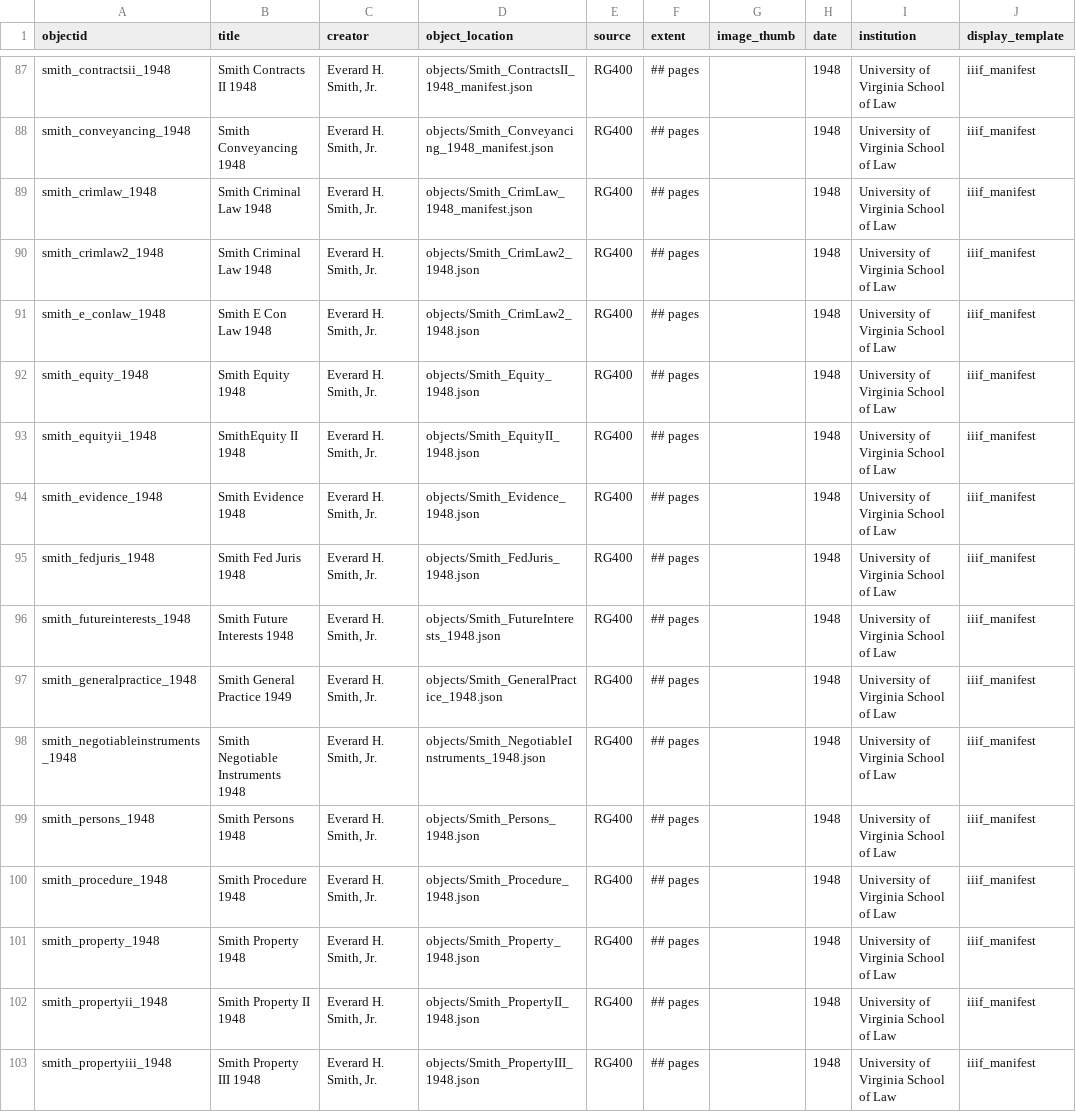
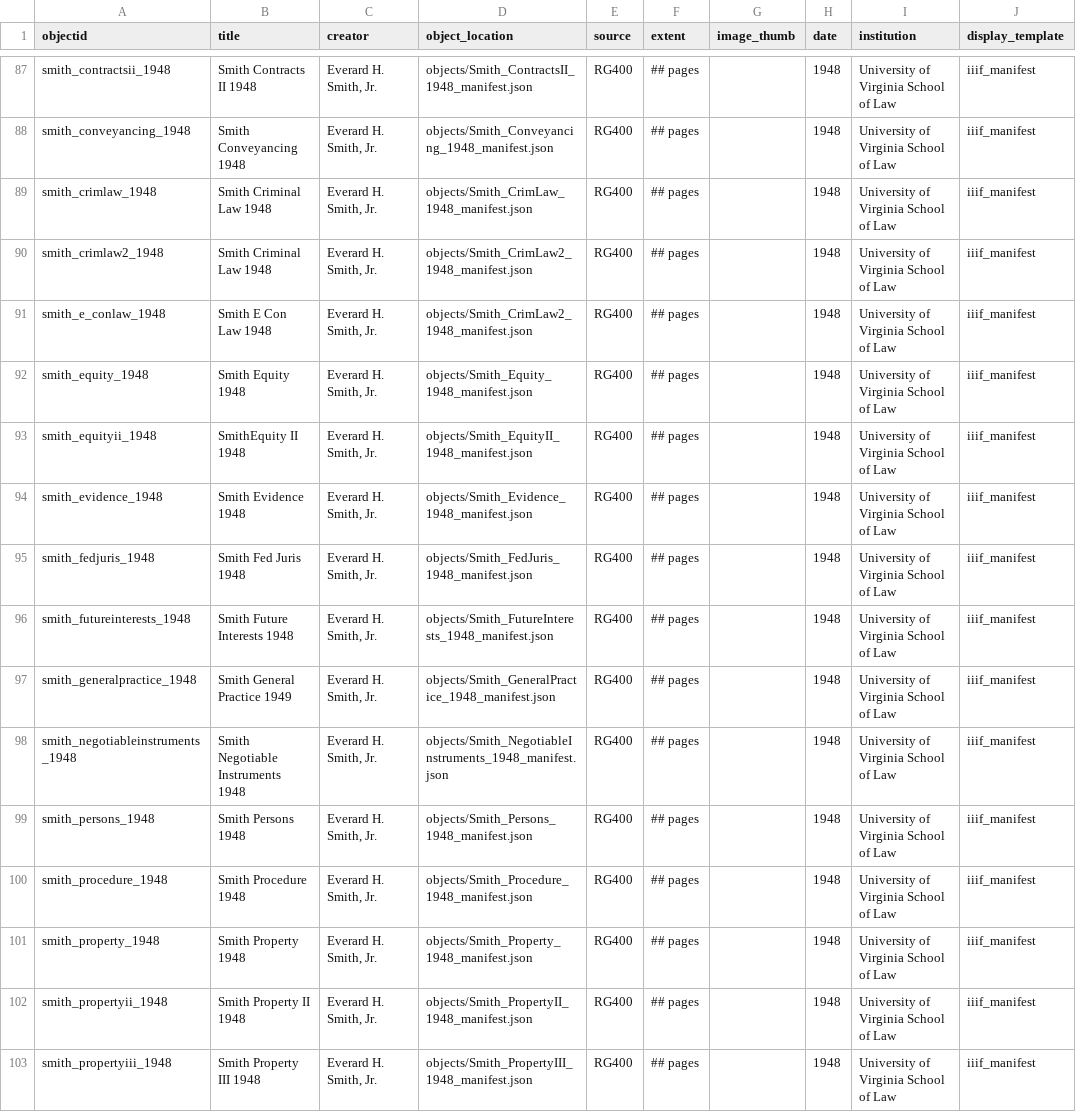
Before and after one commit to lsm3n/uvalaw-student-notebooks, a CSV file: _data/notebooks-metadata.csv, drawn as a sheet; only a part is shown, gaps mark what is left out; the diff covers the shown part only.

```diff
--- a/_data/notebooks-metadata.csv
+++ b/_data/notebooks-metadata.csv
@@ -89,15 +89,15 @@ smith_conveyancing_1948,Smith Conveyancing 1948,"Everard H. Smith, Jr. ",objects
 smith_crimlaw_1948,Smith Criminal Law 1948,"Everard H. Smith, Jr. ",objects/Smith_CrimLaw_1948_manifest.json,RG400,## pages,,1948,University of Virginia School of Law,iiif_manifest
-smith_crimlaw2_1948,Smith Criminal Law 1948,"Everard H. Smith, Jr. ",objects/Smith_CrimLaw2_1948.json,RG400,## pages,,1948,University of Virginia School of Law,iiif_manifest
-smith_e_conlaw_1948,Smith E Con Law 1948,"Everard H. Smith, Jr. ",objects/Smith_CrimLaw2_1948.json,RG400,## pages,,1948,University of Virginia School of Law,iiif_manifest
-smith_equity_1948,Smith Equity 1948,"Everard H. Smith, Jr. ",objects/Smith_Equity_1948.json,RG400,## pages,,1948,University of Virginia School of Law,iiif_manifest
-smith_equityii_1948,SmithEquity II 1948,"Everard H. Smith, Jr. ",objects/Smith_EquityII_1948.json,RG400,## pages,,1948,University of Virginia School of Law,iiif_manifest
-smith_evidence_1948,Smith Evidence 1948,"Everard H. Smith, Jr. ",objects/Smith_Evidence_1948.json,RG400,## pages,,1948,University of Virginia School of Law,iiif_manifest
-smith_fedjuris_1948,Smith Fed Juris 1948,"Everard H. Smith, Jr. ",objects/Smith_FedJuris_1948.json,RG400,## pages,,1948,University of Virginia School of Law,iiif_manifest
-smith_futureinterests_1948,Smith Future Interests 1948,"Everard H. Smith, Jr. ",objects/Smith_FutureInterests_1948.json,RG400,## pages,,1948,University of Virginia School of Law,iiif_manifest
-smith_generalpractice_1948,Smith General Practice 1949,"Everard H. Smith, Jr. ",objects/Smith_GeneralPractice_1948.json,RG400,## pages,,1948,University of Virginia School of Law,iiif_manifest
-smith_negotiableinstruments_1948,Smith Negotiable Instruments 1948,"Everard H. Smith, Jr. ",objects/Smith_NegotiableInstruments_1948.json,RG400,## pages,,1948,University of Virginia School of Law,iiif_manifest
-smith_persons_1948,Smith Persons 1948,"Everard H. Smith, Jr. ",objects/Smith_Persons_1948.json,RG400,## pages,,1948,University of Virginia School of Law,iiif_manifest
-smith_procedure_1948,Smith Procedure 1948,"Everard H. Smith, Jr. ",objects/Smith_Procedure_1948.json,RG400,## pages,,1948,University of Virginia School of Law,iiif_manifest
-smith_property_1948,Smith Property 1948,"Everard H. Smith, Jr. ",objects/Smith_Property_1948.json,RG400,## pages,,1948,University of Virginia School of Law,iiif_manifest
-smith_propertyii_1948,Smith Property II 1948,"Everard H. Smith, Jr. ",objects/Smith_PropertyII_1948.json,RG400,## pages,,1948,University of Virginia School of Law,iiif_manifest
-smith_propertyiii_1948,Smith Property III 1948,"Everard H. Smith, Jr. ",objects/Smith_PropertyIII_1948.json,RG400,## pages,,1948,University of Virginia School of Law,iiif_manifest
+smith_crimlaw2_1948,Smith Criminal Law 1948,"Everard H. Smith, Jr. ",objects/Smith_CrimLaw2_1948_manifest.json,RG400,## pages,,1948,University of Virginia School of Law,iiif_manifest
+smith_e_conlaw_1948,Smith E Con Law 1948,"Everard H. Smith, Jr. ",objects/Smith_CrimLaw2_1948_manifest.json,RG400,## pages,,1948,University of Virginia School of Law,iiif_manifest
+smith_equity_1948,Smith Equity 1948,"Everard H. Smith, Jr. ",objects/Smith_Equity_1948_manifest.json,RG400,## pages,,1948,University of Virginia School of Law,iiif_manifest
+smith_equityii_1948,SmithEquity II 1948,"Everard H. Smith, Jr. ",objects/Smith_EquityII_1948_manifest.json,RG400,## pages,,1948,University of Virginia School of Law,iiif_manifest
+smith_evidence_1948,Smith Evidence 1948,"Everard H. Smith, Jr. ",objects/Smith_Evidence_1948_manifest.json,RG400,## pages,,1948,University of Virginia School of Law,iiif_manifest
+smith_fedjuris_1948,Smith Fed Juris 1948,"Everard H. Smith, Jr. ",objects/Smith_FedJuris_1948_manifest.json,RG400,## pages,,1948,University of Virginia School of Law,iiif_manifest
+smith_futureinterests_1948,Smith Future Interests 1948,"Everard H. Smith, Jr. ",objects/Smith_FutureInterests_1948_manifest.json,RG400,## pages,,1948,University of Virginia School of Law,iiif_manifest
+smith_generalpractice_1948,Smith General Practice 1949,"Everard H. Smith, Jr. ",objects/Smith_GeneralPractice_1948_manifest.json,RG400,## pages,,1948,University of Virginia School of Law,iiif_manifest
+smith_negotiableinstruments_1948,Smith Negotiable Instruments 1948,"Everard H. Smith, Jr. ",objects/Smith_NegotiableInstruments_1948_manifest.json,RG400,## pages,,1948,University of Virginia School of Law,iiif_manifest
+smith_persons_1948,Smith Persons 1948,"Everard H. Smith, Jr. ",objects/Smith_Persons_1948_manifest.json,RG400,## pages,,1948,University of Virginia School of Law,iiif_manifest
+smith_procedure_1948,Smith Procedure 1948,"Everard H. Smith, Jr. ",objects/Smith_Procedure_1948_manifest.json,RG400,## pages,,1948,University of Virginia School of Law,iiif_manifest
+smith_property_1948,Smith Property 1948,"Everard H. Smith, Jr. ",objects/Smith_Property_1948_manifest.json,RG400,## pages,,1948,University of Virginia School of Law,iiif_manifest
+smith_propertyii_1948,Smith Property II 1948,"Everard H. Smith, Jr. ",objects/Smith_PropertyII_1948_manifest.json,RG400,## pages,,1948,University of Virginia School of Law,iiif_manifest
+smith_propertyiii_1948,Smith Property III 1948,"Everard H. Smith, Jr. ",objects/Smith_PropertyIII_1948_manifest.json,RG400,## pages,,1948,University of Virginia School of Law,iiif_manifest
```
Also changed, not shown: 35 edited cells elsewhere in this file.
